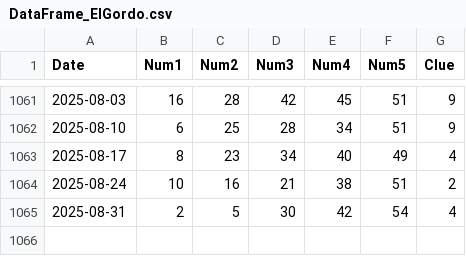
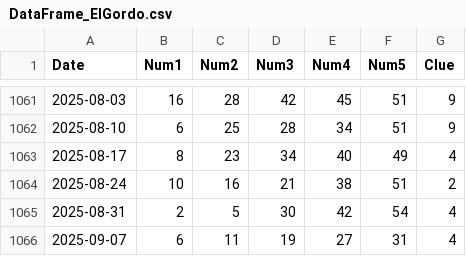
Before and after one commit to pjmv2222/tienda-web-lotoAI-1, a CSV file: IAs-Loto/ElGordo/DataFrame_ElGordo.csv, drawn as a sheet; only a part is shown, gaps mark what is left out.

```diff
--- a/IAs-Loto/ElGordo/DataFrame_ElGordo.csv
+++ b/IAs-Loto/ElGordo/DataFrame_ElGordo.csv
@@ -1065 +1065,2 @@ Date,Num1,Num2,Num3,Num4,Num5,Clue
 2025-08-31,2,5,30,42,54,4
+2025-09-07,6,11,19,27,31,4
```
Also changed, not shown: IAs-Loto/Bonoloto/DataFrame_Bonoloto.csv, IAs-Loto/EuroDreams/DataFrame_EuroDreams.csv, 53 other files.
